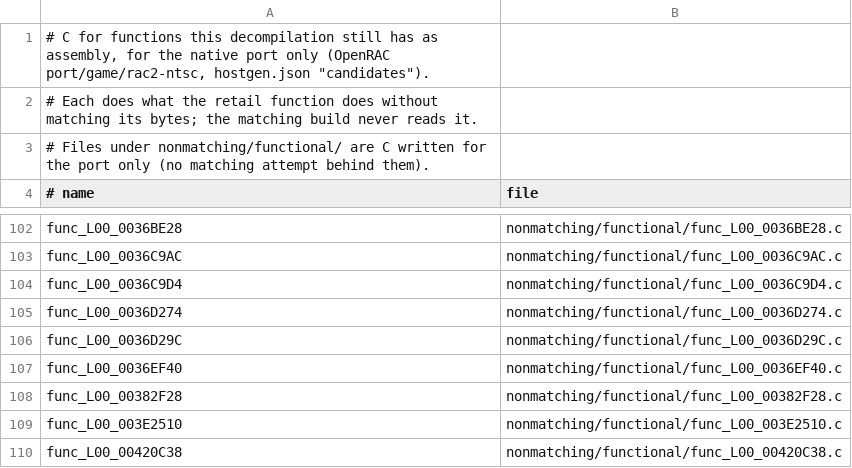
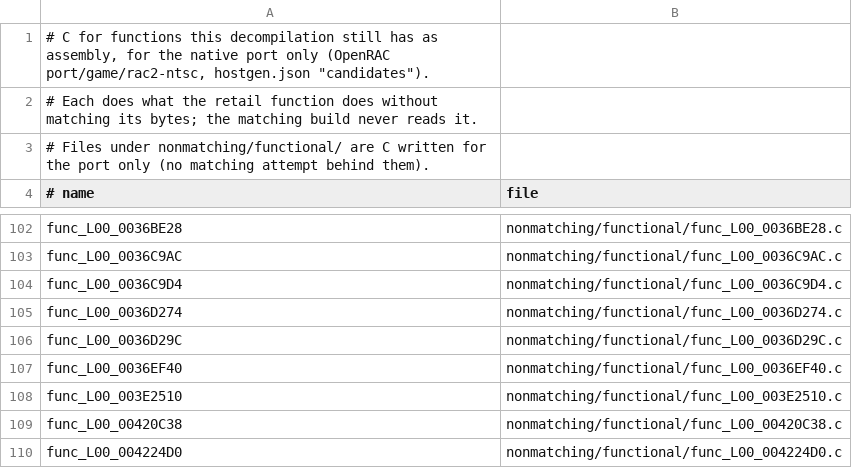
Before and after one commit to bigbeno37/rac2-decomp, a TSV file: nonmatching/functional.tsv, drawn as a sheet; only a part is shown, gaps mark what is left out; the shorter side is filled out with more unchanged rows.

```diff
--- a/nonmatching/functional.tsv
+++ b/nonmatching/functional.tsv
@@ -107,3 +107,2 @@ func_L00_0036D29C	nonmatching/functional/func_L00_0036D29C.c
 func_L00_0036EF40	nonmatching/functional/func_L00_0036EF40.c
-func_L00_00382F28	nonmatching/functional/func_L00_00382F28.c
 func_L00_003E2510	nonmatching/functional/func_L00_003E2510.c
```
Also changed, not shown: 7 other files.
